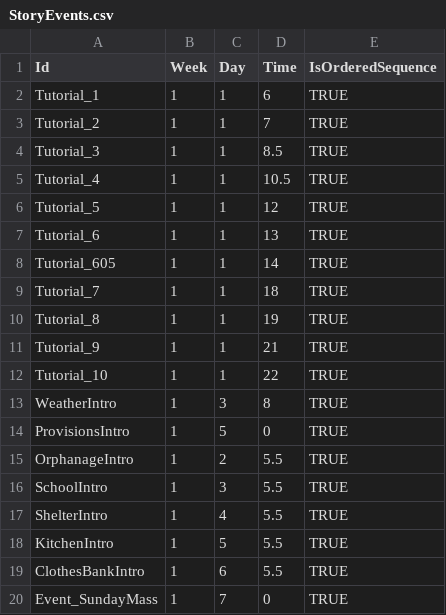
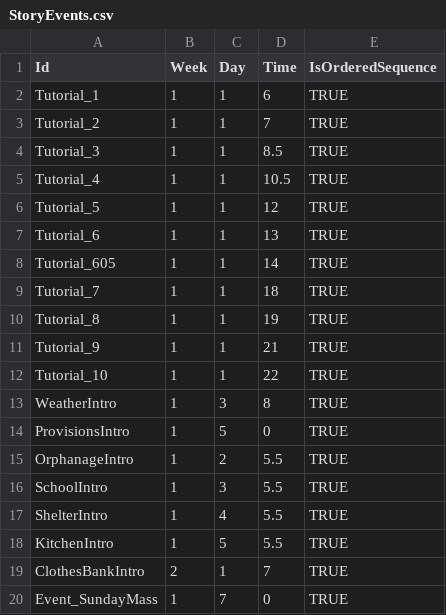
Before and after one commit to baddestguy/SainthoodStories, a CSV file: Assets/Resources/GameData/StoryEvents.csv, drawn as a sheet.

```diff
--- a/Assets/Resources/GameData/StoryEvents.csv
+++ b/Assets/Resources/GameData/StoryEvents.csv
@@ -18,3 +18,3 @@ ShelterIntro,1,4,5.5,TRUE
 KitchenIntro,1,5,5.5,TRUE
-ClothesBankIntro,1,6,5.5,TRUE
+ClothesBankIntro,2,1,7,TRUE
 Event_SundayMass,1,7,0,TRUE
```
Also changed, not shown: Assets/Resources/GameData/CustomEvents.csv, 7 other files.
